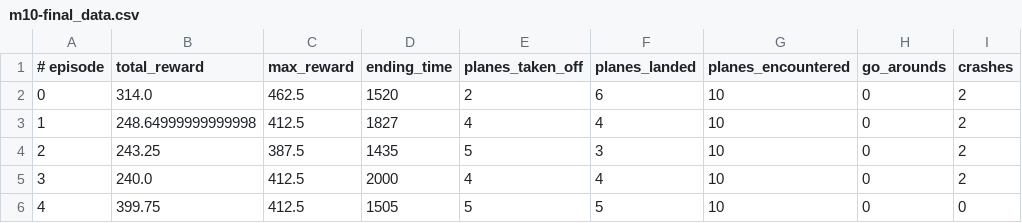
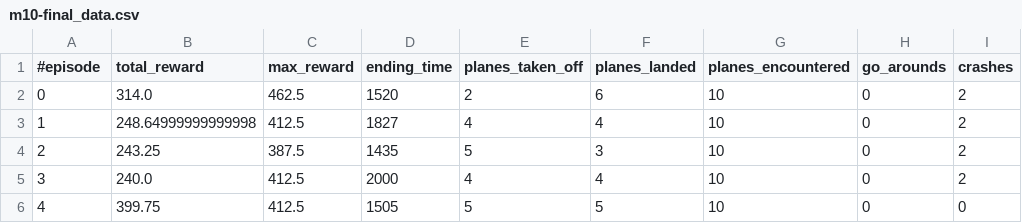
Before and after one commit to ghRevelle/pytc, a CSV file: Data/GeneratedData/m10-final_data.csv, drawn as a sheet; only a part is shown; the diff names each change by its address in the sheet, - before the commit and + after, or states it on an @@ line.

Commit message:
remove spaces in front of column names

```diff
--- a/Data/GeneratedData/m10-final_data.csv
+++ b/Data/GeneratedData/m10-final_data.csv
-A1: # episode
+A1: #episode
```
